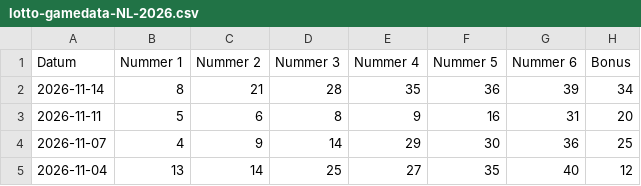
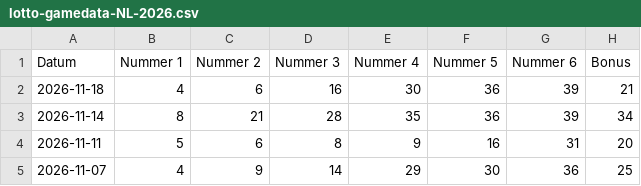
Before and after one commit to mcgunit/sequencePredictor, a CSV file: data/trainingData/lotto/lotto-gamedata-NL-2026.csv, drawn as a sheet; only a part is shown; the shorter side is filled out with more unchanged rows; the diff names each change by its address in the sheet, - before the commit and + after, or states it on an @@ line.

```diff
--- a/data/trainingData/lotto/lotto-gamedata-NL-2026.csv
+++ b/data/trainingData/lotto/lotto-gamedata-NL-2026.csv
+row 2: 2026-11-18 | 4 | 6 | 16 | 30 | 36 | 39 | 21
```
Also changed, not shown: 5 other files.
